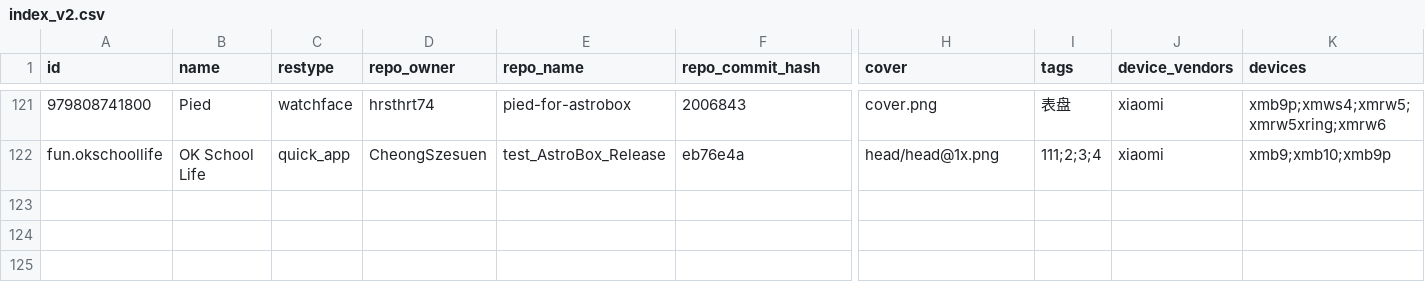
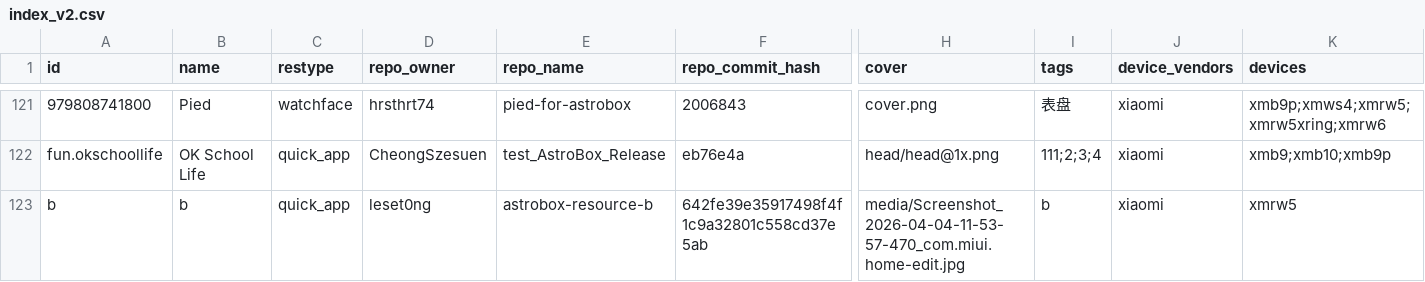
Before and after one commit to AstralSightStudios/ABRepo-TestEnv, a CSV file: index_v2.csv, drawn as a sheet; only a part is shown, gaps mark what is left out; rows hold the shown columns only; the diff names each change by its address in the sheet, - before the commit and + after, or states it on an @@ line.

Commit message:
Add b to catalog

```diff
--- a/index_v2.csv
+++ b/index_v2.csv
+row 123: b | b | quick_app | leset0ng | astrobox-resource-b | 642fe39e35917498f4f1c9a32801c558cd37e5ab | media/Screenshot_2026-04-04-11-53-57-470_com.miui.home-edit.jpg | b | xiaomi | xmrw5
```
